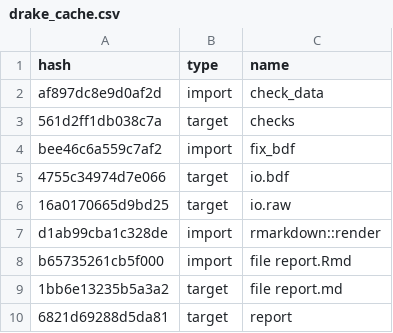
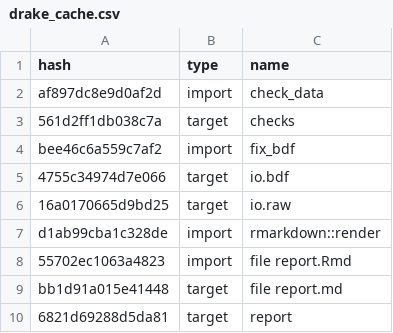
Before and after one commit to ecoFw/review_mrio-land, a CSV file: drake_cache.csv, drawn as a sheet.

```diff
--- a/drake_cache.csv
+++ b/drake_cache.csv
@@ -7,4 +7,4 @@ bee46c6a559c7af2,import,fix_bdf
 d1ab99cba1c328de,import,rmarkdown::render
-b65735261cb5f000,import,file report.Rmd
-1bb6e13235b5a3a2,target,file report.md
+55702ec1063a4823,import,file report.Rmd
+bb1d91a015e41448,target,file report.md
 6821d69288d5da81,target,report
```
Also changed, not shown: 9 other files.
